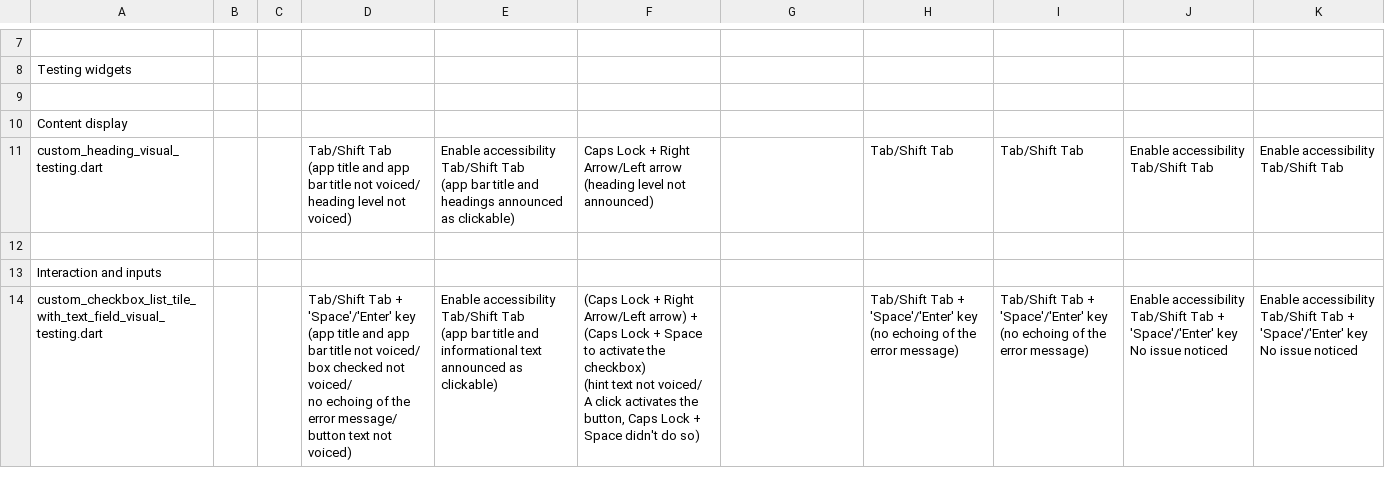
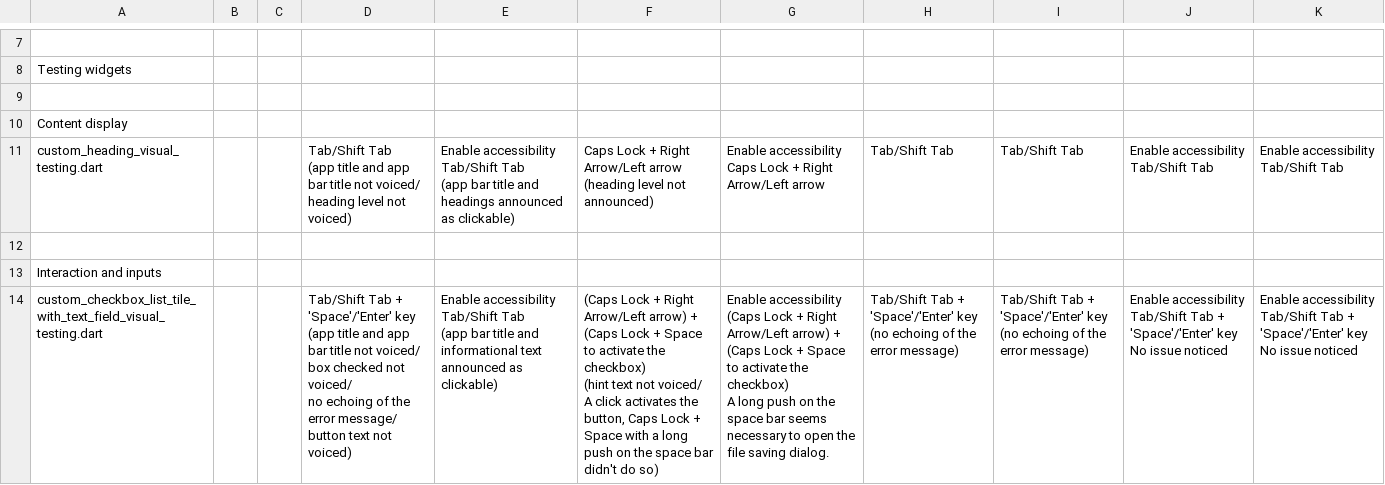
Before and after one commit to jlmacle/journeyers, a CSV file: qa_utils/screen_reader_testing/screen_reader_testing.csv, drawn as a sheet; only a part is shown, gaps mark what is left out; the diff covers the shown part only.

```diff
--- a/qa_utils/screen_reader_testing/screen_reader_testing.csv
+++ b/qa_utils/screen_reader_testing/screen_reader_testing.csv
@@ -27,36 +27,43 @@ Testing widgets,,,,,,,,,,
 Content display,,,,,,,,,,
-custom_heading_visual_testing.dart,,,"Tab/Shift Tab
-
-(app title and app bar title not voiced/
-heading level not voiced)","Enable accessibility
-Tab/Shift Tab
-
-(app bar title and headings announced as clickable)","Caps Lock + Right Arrow/Left arrow
-
-(heading level not announced)",,Tab/Shift Tab,Tab/Shift Tab,"Enable accessibility
-Tab/Shift Tab","Enable accessibility
-Tab/Shift Tab"
+custom_heading_visual_testing.dart,,,"Tab/Shift Tab
+
+(app title and app bar title not voiced/
+heading level not voiced)","Enable accessibility
+Tab/Shift Tab
+
+(app bar title and headings announced as clickable)","Caps Lock + Right Arrow/Left arrow
+
+(heading level not announced)","Enable accessibility
+
+Caps Lock + Right Arrow/Left arrow
+",Tab/Shift Tab,Tab/Shift Tab,"Enable accessibility
+Tab/Shift Tab","Enable accessibility
+Tab/Shift Tab"
 ,,,,,,,,,,
 Interaction and inputs,,,,,,,,,,
-custom_checkbox_list_tile_with_text_field_visual_testing.dart,,,"Tab/Shift Tab + 'Space'/'Enter' key
-
-(app title and app bar title not voiced/
-box checked not voiced/
-no echoing of the error message/
-button text not voiced)","Enable accessibility
-Tab/Shift Tab
-
-(app bar title and informational text announced as clickable)","(Caps Lock + Right Arrow/Left arrow) + (Caps Lock + Space to activate the checkbox)
-
-(hint text not voiced/
-A click activates the button, Caps Lock + Space didn't do so)",,"Tab/Shift Tab + 'Space'/'Enter' key
-
-(no echoing of the error message)","Tab/Shift Tab + 'Space'/'Enter' key
-
-(no echoing of the error message)","Enable accessibility
-Tab/Shift Tab + 'Space'/'Enter' key
-
-No issue noticed","Enable accessibility
-Tab/Shift Tab + 'Space'/'Enter' key
-
-No issue noticed"
+custom_checkbox_list_tile_with_text_field_visual_testing.dart,,,"Tab/Shift Tab + 'Space'/'Enter' key
+
+(app title and app bar title not voiced/
+box checked not voiced/
+no echoing of the error message/
+button text not voiced)","Enable accessibility
+Tab/Shift Tab
+
+(app bar title and informational text announced as clickable)","(Caps Lock + Right Arrow/Left arrow) + (Caps Lock + Space to activate the checkbox)
+
+(hint text not voiced/
+A click activates the button, Caps Lock + Space with a long push on the space bar didn't do so)","Enable accessibility
+
+(Caps Lock + Right Arrow/Left arrow) + (Caps Lock + Space to activate the checkbox)
+
+A long push on the space bar seems necessary to open the file saving dialog.","Tab/Shift Tab + 'Space'/'Enter' key
+
+(no echoing of the error message)","Tab/Shift Tab + 'Space'/'Enter' key
+
+(no echoing of the error message)","Enable accessibility
+Tab/Shift Tab + 'Space'/'Enter' key
+
+No issue noticed","Enable accessibility
+Tab/Shift Tab + 'Space'/'Enter' key
+
+No issue noticed"
```
Also changed, not shown: 4 edited cells elsewhere in this file.
